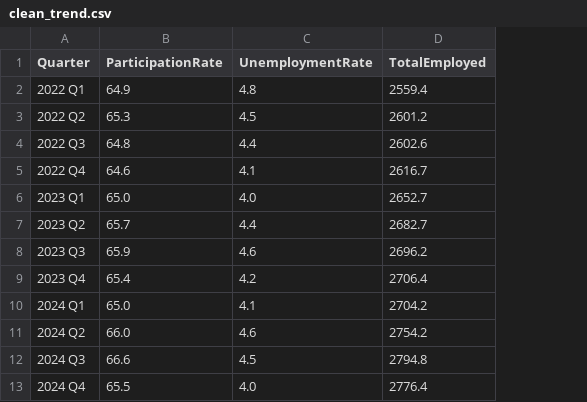
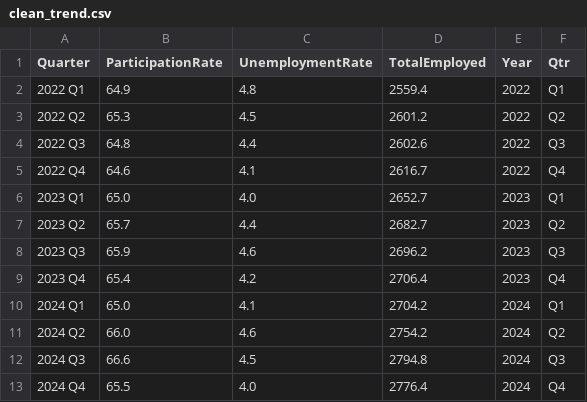
Before and after one commit to harshitonhub/infoviz, a CSV file: clean_trend.csv, drawn as a sheet; the diff names each change by its address in the sheet, - before the commit and + after, or states it on an @@ line.

```diff
--- a/clean_trend.csv
+++ b/clean_trend.csv
+column E (Year), rows 2-13: 2022 | 2022 | 2022 | 2022 | 2023 | 2023 | 2023 | 2023 | 2024 | 2024 | 2024 | 2024
+column F (Qtr), rows 2-13: Q1 | Q2 | Q3 | Q4 | Q1 | Q2 | Q3 | Q4 | Q1 | Q2 | Q3 | Q4
```
Also changed, not shown: clean_employment_rate.csv, clean_sectors.csv.
